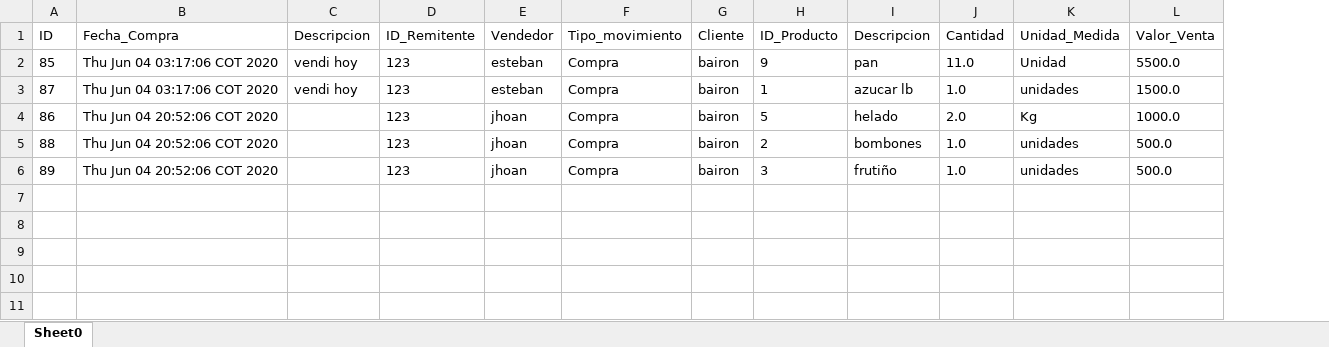
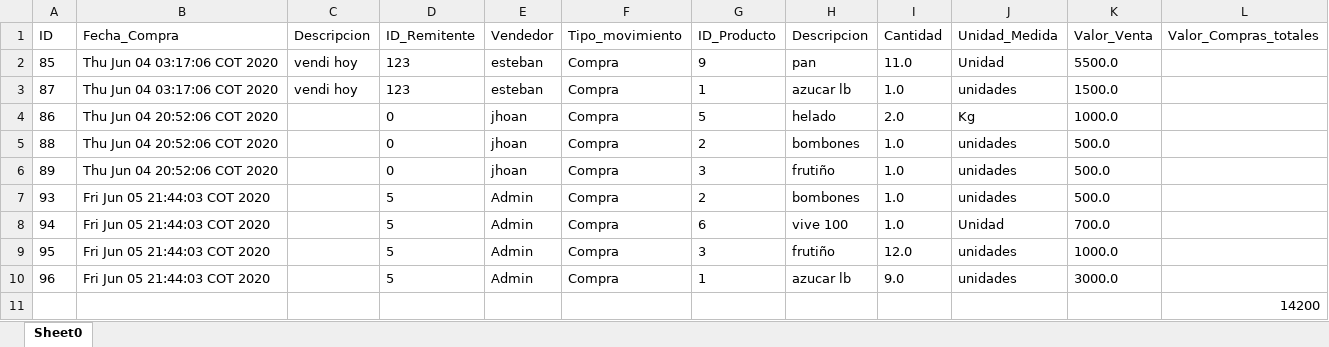
Before and after one commit to JhoanDavid/InventarioSisInf, an Excel workbook: reporteEntrada.xlsx, sheet Sheet0, drawn as a sheet; values as stored, in another font and other column widths than the file's, no borders; removed rows and columns are numbered as before the commit, all else as after; the diff names each change by its address in the sheet, - before the commit and + after, or states it on an @@ line.

Commit message:
correciones en reportes

```diff
--- a/reporteEntrada.xlsx (sheet Sheet0)
+++ b/reporteEntrada.xlsx (sheet Sheet0)
-column G (Cliente), rows 2-6: all bairon
+column L (Valor_Compras_totales), empty
-D4:D6 (ID_Remitente): 123
+D4:D6 (ID_Remitente): 0
+row 7: 93 | Fri Jun 05 21:44:03 COT 2020 |  | 5 | Admin | Compra | 2 | bombones | 1.0 | unidades | 500.0
+row 8: 94 | Fri Jun 05 21:44:03 COT 2020 |  | 5 | Admin | Compra | 6 | vive 100 | 1.0 | Unidad | 700.0
+row 9: 95 | Fri Jun 05 21:44:03 COT 2020 |  | 5 | Admin | Compra | 3 | frutiño | 12.0 | unidades | 1000.0
+row 10: 96 | Fri Jun 05 21:44:03 COT 2020 |  | 5 | Admin | Compra | 1 | azucar lb | 9.0 | unidades | 3000.0
+row 11:  |  |  |  |  |  |  |  |  |  |  | 14200
```
Also changed, not shown: 8 other files.
